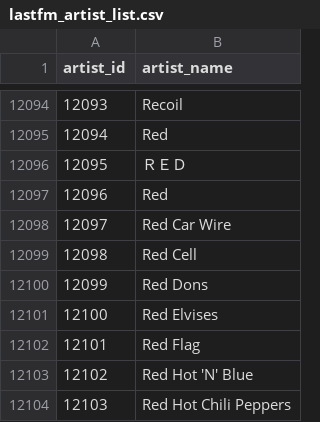
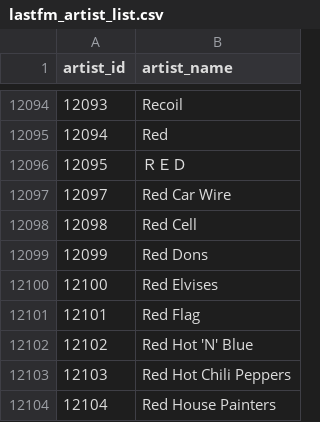
Before and after one commit to Grischenkov/Last.fm-artist-recommender-system, a CSV file: data/lastfm_artist_list.csv, drawn as a sheet; only a part is shown, gaps mark what is left out; the shorter side is filled out with more unchanged rows.

```diff
--- a/data/lastfm_artist_list.csv
+++ b/data/lastfm_artist_list.csv
@@ -12096,3 +12096,2 @@ artist_id,artist_name
 12095,ＲＥＤ
-12096,Red
 12097,Red Car Wire
```
Also changed, not shown: 1 other file.
